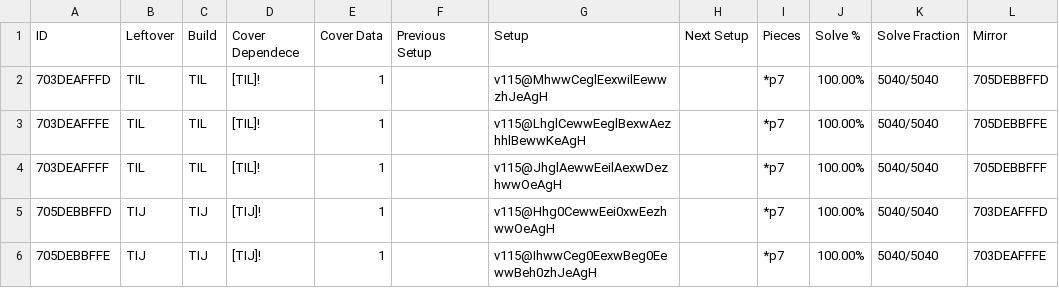
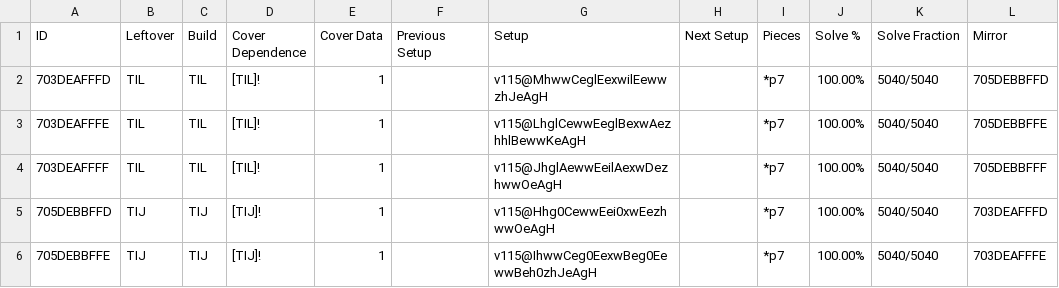
Before and after one commit to Marfung37/PC-Database, a TSV file: tsv/7thPC.tsv, drawn as a sheet; only a part is shown.

```diff
--- a/tsv/7thPC.tsv
+++ b/tsv/7thPC.tsv
@@ -1,2 +1,2 @@
-ID	Leftover	Build	Cover Dependece	Cover Data	Previous Setup	Setup	Next Setup	Pieces	Solve %	Solve Fraction	Mirror
+ID	Leftover	Build	Cover Dependence	Cover Data	Previous Setup	Setup	Next Setup	Pieces	Solve %	Solve Fraction	Mirror
 703DEAFFFD	TIL	TIL	[TIL]!	1		v115@MhwwCeglEexwilEewwzhJeAgH		*p7	100.00%	5040/5040	705DEBBFFD
```
Also changed, not shown: 1 other file.
